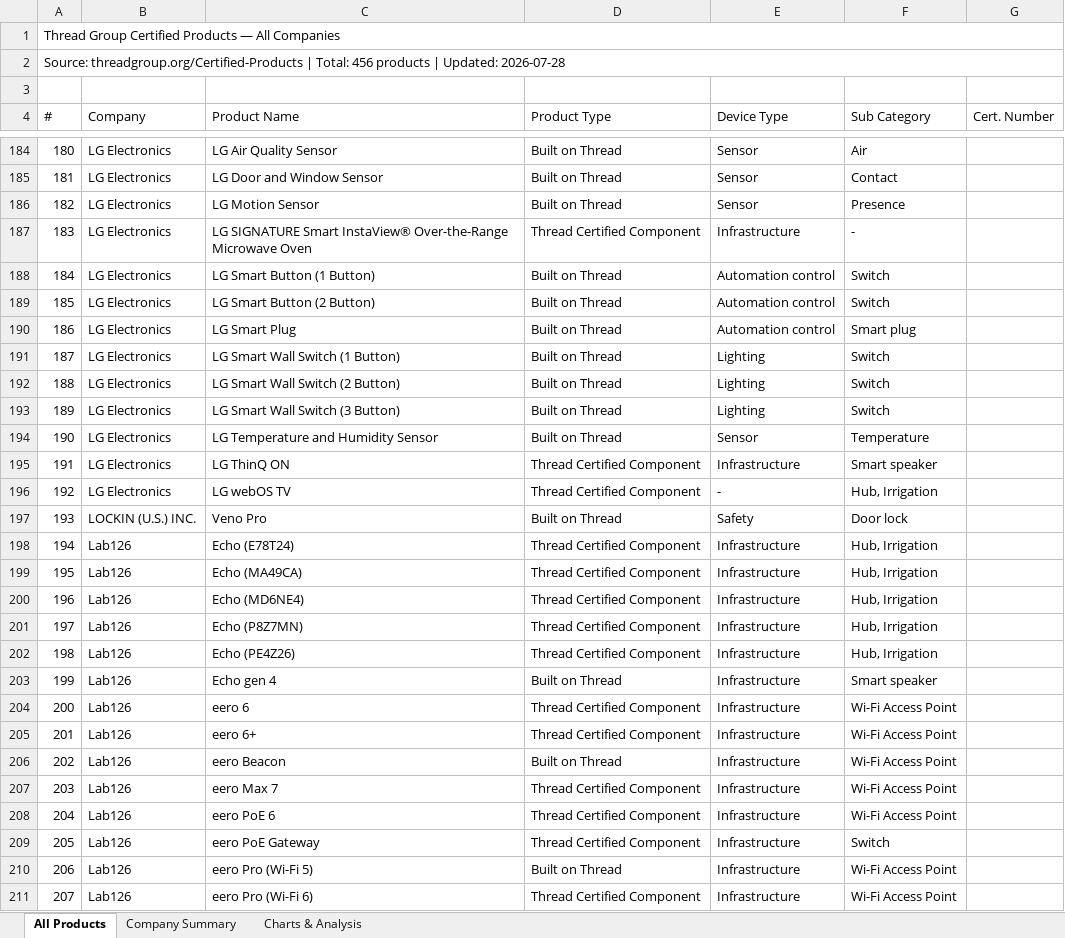
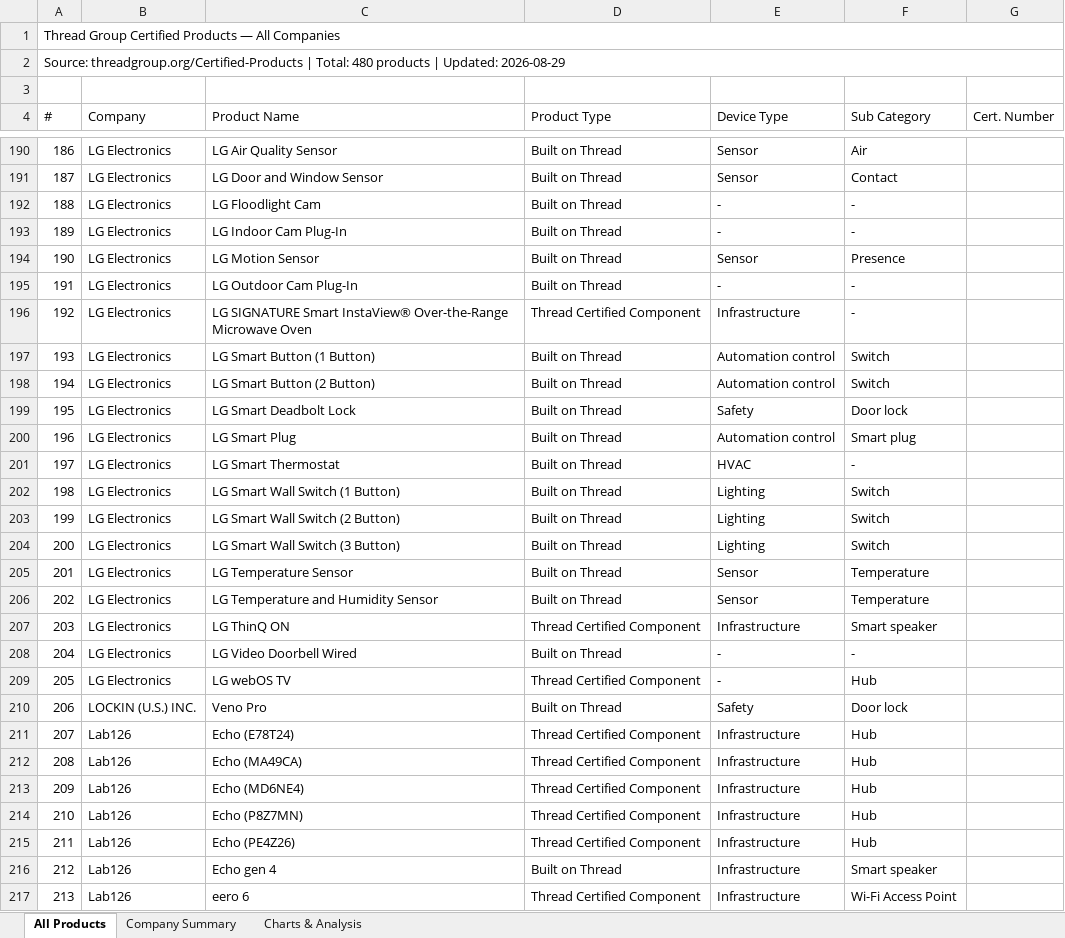
Before and after one commit to simonyoyo2022/thread-certified-products, an Excel workbook: Thread_Certified_Products_All.xlsx, sheet All Products, drawn as a sheet; only a part is shown, gaps mark what is left out; the shorter side is filled out with more unchanged rows; values as stored, in another font and other column widths than the file's, no cell formats; addresses are those after the commit; the diff covers the shown part only; the diff names each change by its address in the sheet, - before the commit and + after, or states it on an @@ line.

```diff
--- a/Thread_Certified_Products_All.xlsx (sheet All Products)
+++ b/Thread_Certified_Products_All.xlsx (sheet All Products)
@@ column A (#) renumbered from row 2 down @@
+row 192: 188 | LG Electronics | LG Floodlight Cam | Built on Thread | - | -
+row 193: 189 | LG Electronics | LG Indoor Cam Plug-In | Built on Thread | - | -
+row 195: 191 | LG Electronics | LG Outdoor Cam Plug-In | Built on Thread | - | -
+row 199: 195 | LG Electronics | LG Smart Deadbolt Lock | Built on Thread | Safety | Door lock
+row 201: 197 | LG Electronics | LG Smart Thermostat | Built on Thread | HVAC | -
+row 205: 201 | LG Electronics | LG Temperature Sensor | Built on Thread | Sensor | Temperature
+row 208: 204 | LG Electronics | LG Video Doorbell Wired | Built on Thread | - | -
-F209 (Sub Category): Hub, Irrigation
+F209 (Sub Category): Hub
-F211:F215 (Sub Category): Hub, Irrigation
+F211:F215 (Sub Category): Hub
```
Also changed, not shown: 17 added rows and 56 edited cells elsewhere in this sheet, sheet Company Summary, sheet Charts & Analysis, cell formats, 2 other files.
